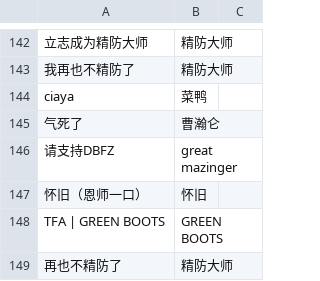
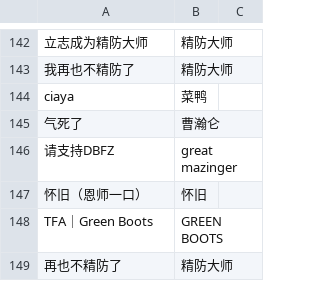
Before and after one commit to TFARS/tfars.github.io, a CSV file: data/多ID选手对照表.csv, drawn as a sheet; only a part is shown, gaps mark what is left out.

Commit message:
由s***y上传参赛ID修改：TFA｜Green Boots

```diff
--- a/data/多ID选手对照表.csv
+++ b/data/多ID选手对照表.csv
@@ -147,3 +147,3 @@ ciaya,菜鸭,
 怀旧（恩师一口）,怀旧,
-TFA | GREEN BOOTS,GREEN BOOTS,
+TFA｜Green Boots,GREEN BOOTS,
 再也不精防了,精防大师,
```
